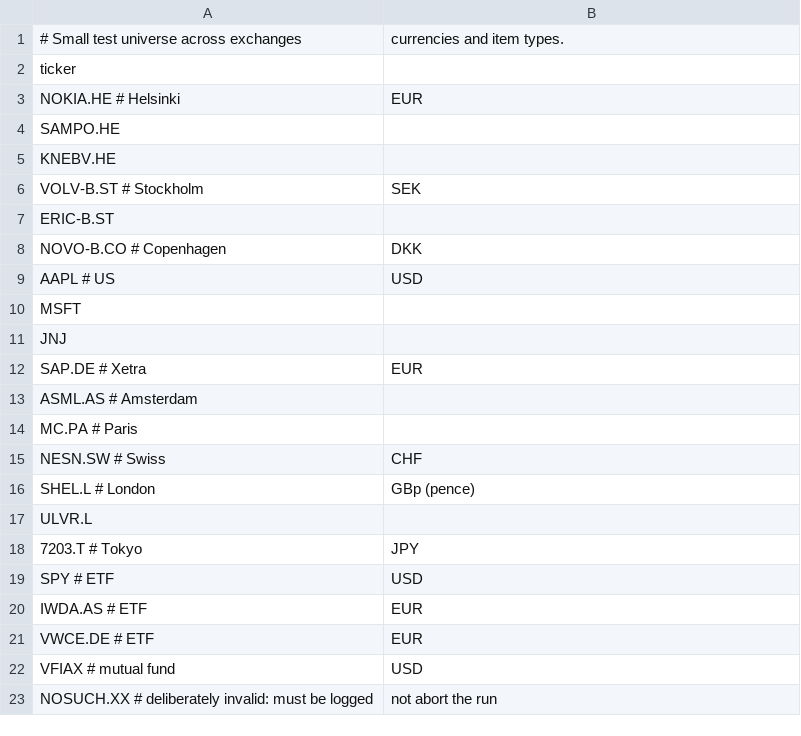
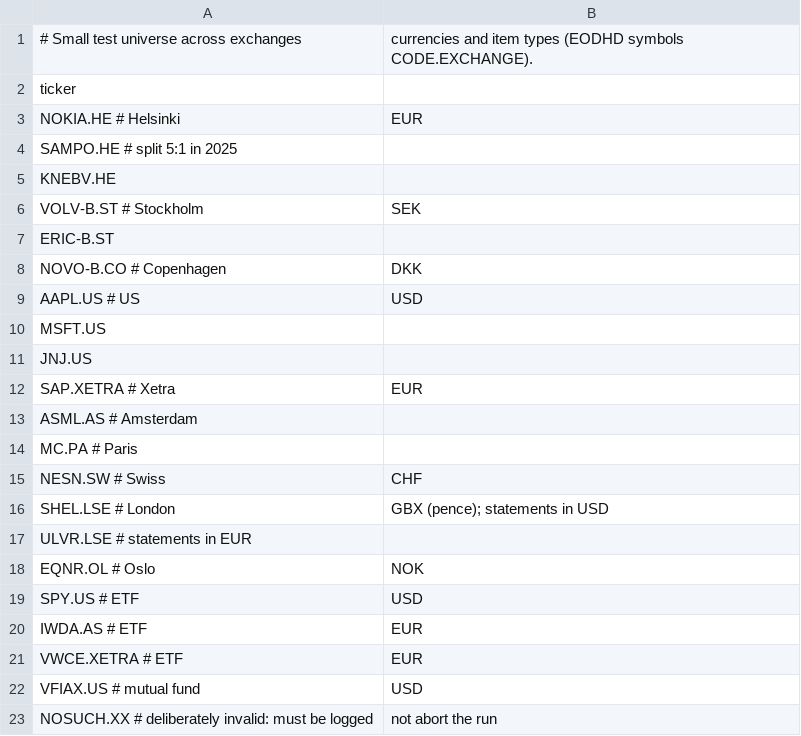
Before and after one commit to liukkotimo/screener, a CSV file: universe/test20.csv, drawn as a sheet.

```diff
--- a/universe/test20.csv
+++ b/universe/test20.csv
@@ -1,5 +1,5 @@
-# Small test universe across exchanges, currencies and item types.
+# Small test universe across exchanges, currencies and item types (EODHD symbols CODE.EXCHANGE).
 ticker
 NOKIA.HE     # Helsinki, EUR
-SAMPO.HE
+SAMPO.HE     # split 5:1 in 2025
 KNEBV.HE
@@ -8,6 +8,6 @@ ERIC-B.ST
 NOVO-B.CO    # Copenhagen, DKK
-AAPL         # US, USD
-MSFT
-JNJ
-SAP.DE       # Xetra, EUR
+AAPL.US      # US, USD
+MSFT.US
+JNJ.US
+SAP.XETRA    # Xetra, EUR
 ASML.AS      # Amsterdam
@@ -15,9 +15,9 @@ MC.PA        # Paris
 NESN.SW      # Swiss, CHF
-SHEL.L       # London, GBp (pence)
-ULVR.L
-7203.T       # Tokyo, JPY
-SPY          # ETF, USD
+SHEL.LSE     # London, GBX (pence); statements in USD
+ULVR.LSE     # statements in EUR
+EQNR.OL      # Oslo, NOK
+SPY.US       # ETF, USD
 IWDA.AS      # ETF, EUR
-VWCE.DE      # ETF, EUR
-VFIAX        # mutual fund, USD
+VWCE.XETRA   # ETF, EUR
+VFIAX.US     # mutual fund, USD
 NOSUCH.XX    # deliberately invalid: must be logged, not abort the run
```
Also changed, not shown: 9 other files.
